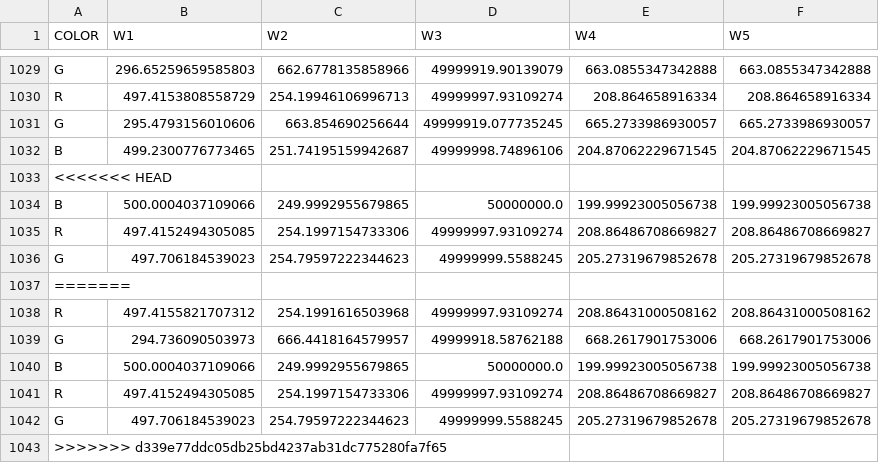
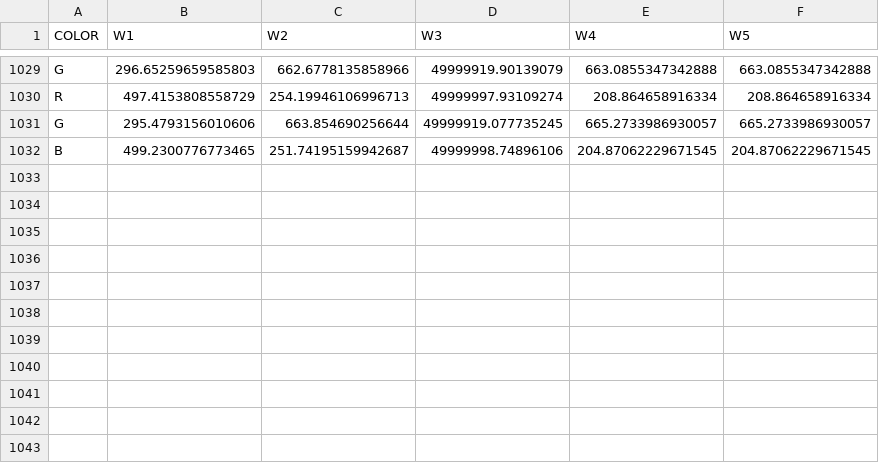
Before and after one commit to naufik/comp30024-nanang-ai, a CSV file: weights.csv, drawn as a sheet; only a part is shown, gaps mark what is left out; the diff names each change by its address in the sheet, - before the commit and + after, or states it on an @@ line.

```diff
--- a/weights.csv
+++ b/weights.csv
-row 1033: <<<<<<< HEAD
-row 1034: B | 500.0004037109066 | 249.9992955679865 | 50000000.0 | 199.99923005056738 | 199.99923005056738
-row 1035: R | 497.4152494305085 | 254.1997154733306 | 49999997.93109274 | 208.86486708669827 | 208.86486708669827
-row 1036: G | 497.706184539023 | 254.79597222344623 | 49999999.5588245 | 205.27319679852678 | 205.27319679852678
-row 1037: =======
-row 1038: R | 497.4155821707312 | 254.1991616503968 | 49999997.93109274 | 208.86431000508162 | 208.86431000508162
-row 1039: G | 294.736090503973 | 666.4418164579957 | 49999918.58762188 | 668.2617901753006 | 668.2617901753006
-row 1040: B | 500.0004037109066 | 249.9992955679865 | 50000000.0 | 199.99923005056738 | 199.99923005056738
-row 1041: R | 497.4152494305085 | 254.1997154733306 | 49999997.93109274 | 208.86486708669827 | 208.86486708669827
-row 1042: G | 497.706184539023 | 254.79597222344623 | 49999999.5588245 | 205.27319679852678 | 205.27319679852678
-row 1043: >>>>>>> d339e77ddc05db25bd4237ab31dc775280fa7f65
```
Also changed, not shown: 22 other files.
